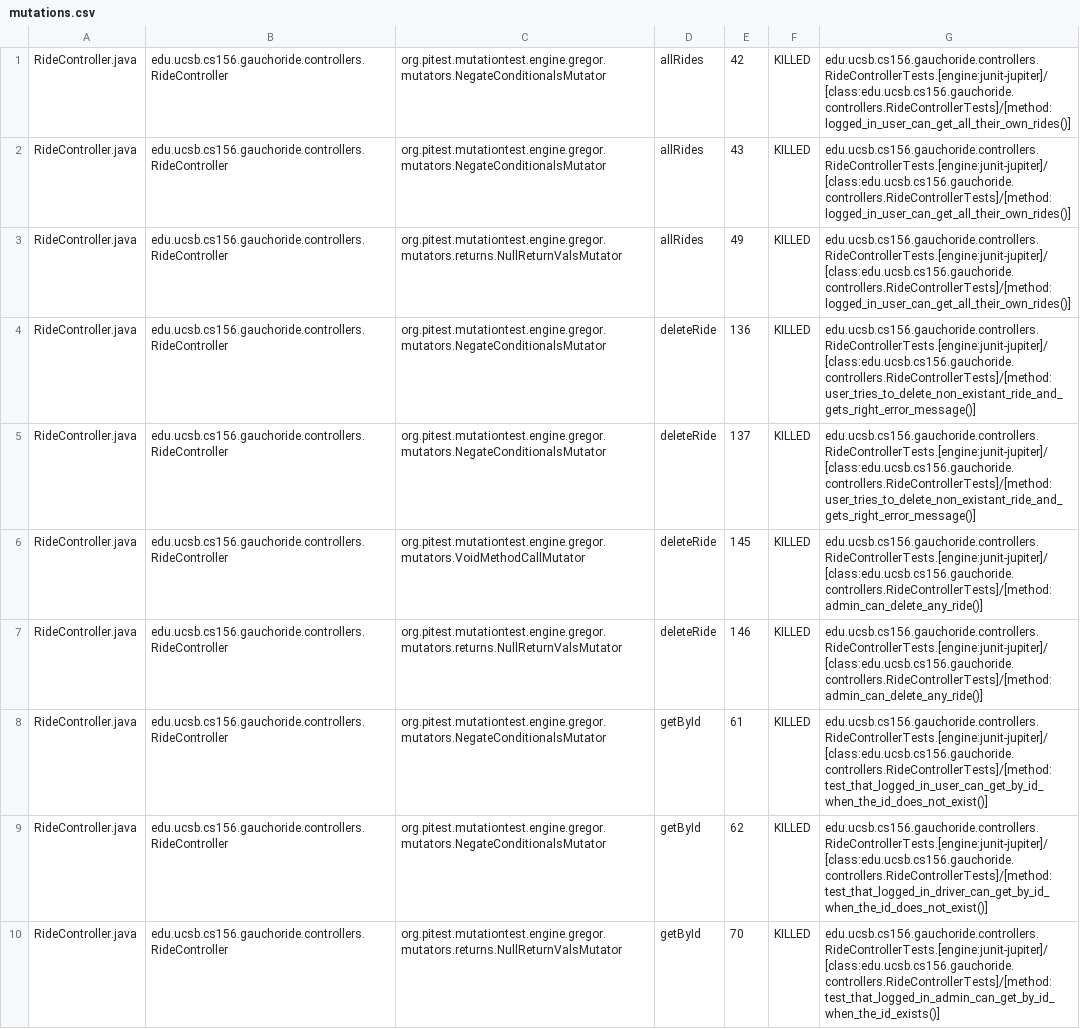
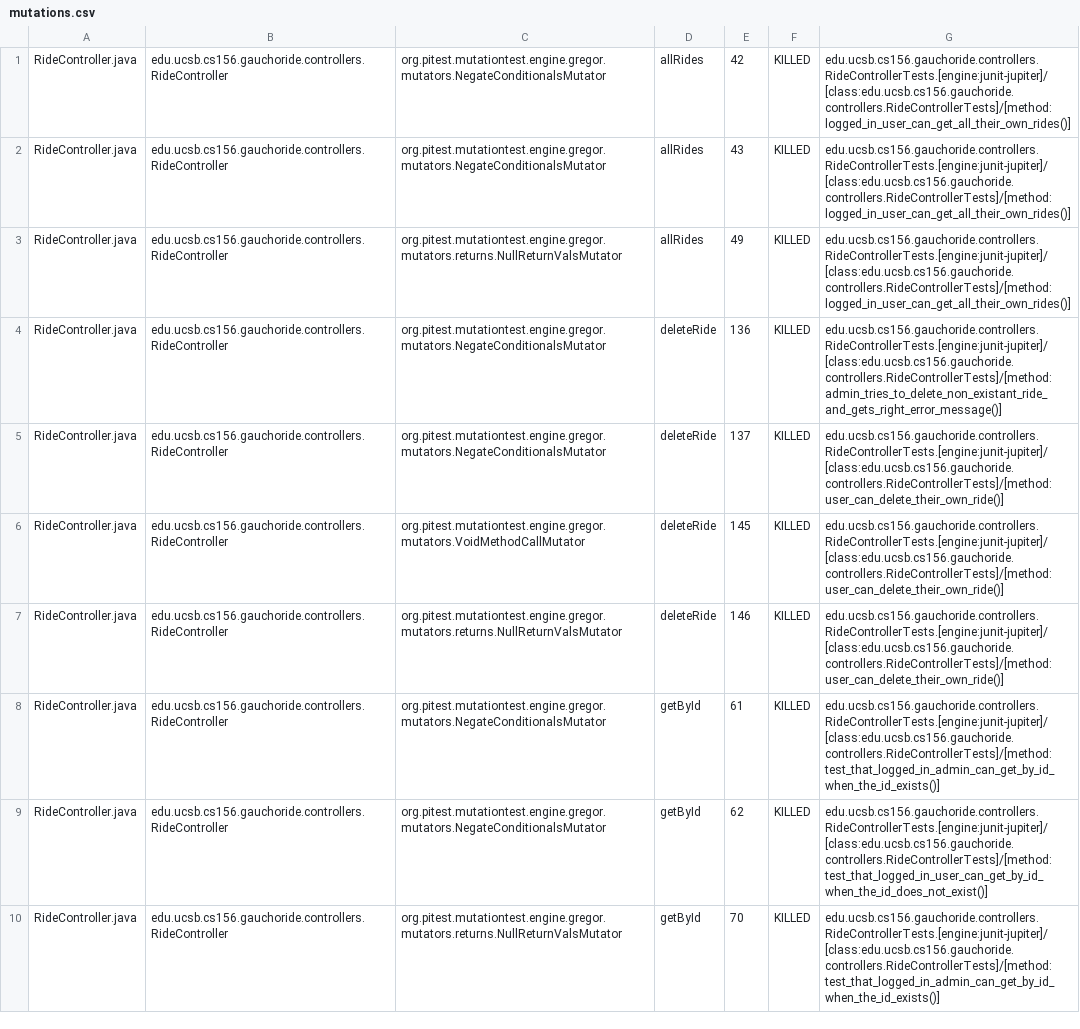
Before and after one commit to ucsb-cs156-m23/proj-gauchoride-m23-9am-2, a CSV file: prs/51/pitest/mutations.csv, drawn as a sheet; only a part is shown; the diff covers the shown part only.

Commit message:
Deploying to gh-pages from @ ucsb-cs156-m23/proj-gauchoride-m23-9am-2@50240dc7731f4ff868abfc080643e1a8abbbf4f9 🚀

```diff
--- a/prs/51/pitest/mutations.csv
+++ b/prs/51/pitest/mutations.csv
@@ -3,8 +3,8 @@ RideController.java,edu.ucsb.cs156.gauchoride.controllers.RideController,org.pit
 RideController.java,edu.ucsb.cs156.gauchoride.controllers.RideController,org.pitest.mutationtest.engine.gregor.mutators.returns.NullReturnValsMutator,allRides,49,KILLED,edu.ucsb.cs156.gauchoride.controllers.RideControllerTests.[engine:junit-jupiter]/[class:edu.ucsb.cs156.gauchoride.controllers.RideControllerTests]/[method:logged_in_user_can_get_all_their_own_rides()]
-RideController.java,edu.ucsb.cs156.gauchoride.controllers.RideController,org.pitest.mutationtest.engine.gregor.mutators.NegateConditionalsMutator,deleteRide,136,KILLED,edu.ucsb.cs156.gauchoride.controllers.RideControllerTests.[engine:junit-jupiter]/[class:edu.ucsb.cs156.gauchoride.controllers.RideControllerTests]/[method:user_tries_to_delete_non_existant_ride_and_gets_right_error_message()]
-RideController.java,edu.ucsb.cs156.gauchoride.controllers.RideController,org.pitest.mutationtest.engine.gregor.mutators.NegateConditionalsMutator,deleteRide,137,KILLED,edu.ucsb.cs156.gauchoride.controllers.RideControllerTests.[engine:junit-jupiter]/[class:edu.ucsb.cs156.gauchoride.controllers.RideControllerTests]/[method:user_tries_to_delete_non_existant_ride_and_gets_right_error_message()]
-RideController.java,edu.ucsb.cs156.gauchoride.controllers.RideController,org.pitest.mutationtest.engine.gregor.mutators.VoidMethodCallMutator,deleteRide,145,KILLED,edu.ucsb.cs156.gauchoride.controllers.RideControllerTests.[engine:junit-jupiter]/[class:edu.ucsb.cs156.gauchoride.controllers.RideControllerTests]/[method:admin_can_delete_any_ride()]
-RideController.java,edu.ucsb.cs156.gauchoride.controllers.RideController,org.pitest.mutationtest.engine.gregor.mutators.returns.NullReturnValsMutator,deleteRide,146,KILLED,edu.ucsb.cs156.gauchoride.controllers.RideControllerTests.[engine:junit-jupiter]/[class:edu.ucsb.cs156.gauchoride.controllers.RideControllerTests]/[method:admin_can_delete_any_ride()]
-RideController.java,edu.ucsb.cs156.gauchoride.controllers.RideController,org.pitest.mutationtest.engine.gregor.mutators.NegateConditionalsMutator,getById,61,KILLED,edu.ucsb.cs156.gauchoride.controllers.RideControllerTests.[engine:junit-jupiter]/[class:edu.ucsb.cs156.gauchoride.controllers.RideControllerTests]/[method:test_that_logged_in_user_can_get_by_id_when_the_id_does_not_exist()]
-RideController.java,edu.ucsb.cs156.gauchoride.controllers.RideController,org.pitest.mutationtest.engine.gregor.mutators.NegateConditionalsMutator,getById,62,KILLED,edu.ucsb.cs156.gauchoride.controllers.RideControllerTests.[engine:junit-jupiter]/[class:edu.ucsb.cs156.gauchoride.controllers.RideControllerTests]/[method:test_that_logged_in_driver_can_get_by_id_when_the_id_does_not_exist()]
+RideController.java,edu.ucsb.cs156.gauchoride.controllers.RideController,org.pitest.mutationtest.engine.gregor.mutators.NegateConditionalsMutator,deleteRide,136,KILLED,edu.ucsb.cs156.gauchoride.controllers.RideControllerTests.[engine:junit-jupiter]/[class:edu.ucsb.cs156.gauchoride.controllers.RideControllerTests]/[method:admin_tries_to_delete_non_existant_ride_and_gets_right_error_message()]
+RideController.java,edu.ucsb.cs156.gauchoride.controllers.RideController,org.pitest.mutationtest.engine.gregor.mutators.NegateConditionalsMutator,deleteRide,137,KILLED,edu.ucsb.cs156.gauchoride.controllers.RideControllerTests.[engine:junit-jupiter]/[class:edu.ucsb.cs156.gauchoride.controllers.RideControllerTests]/[method:user_can_delete_their_own_ride()]
+RideController.java,edu.ucsb.cs156.gauchoride.controllers.RideController,org.pitest.mutationtest.engine.gregor.mutators.VoidMethodCallMutator,deleteRide,145,KILLED,edu.ucsb.cs156.gauchoride.controllers.RideControllerTests.[engine:junit-jupiter]/[class:edu.ucsb.cs156.gauchoride.controllers.RideControllerTests]/[method:user_can_delete_their_own_ride()]
+RideController.java,edu.ucsb.cs156.gauchoride.controllers.RideController,org.pitest.mutationtest.engine.gregor.mutators.returns.NullReturnValsMutator,deleteRide,146,KILLED,edu.ucsb.cs156.gauchoride.controllers.RideControllerTests.[engine:junit-jupiter]/[class:edu.ucsb.cs156.gauchoride.controllers.RideControllerTests]/[method:user_can_delete_their_own_ride()]
+RideController.java,edu.ucsb.cs156.gauchoride.controllers.RideController,org.pitest.mutationtest.engine.gregor.mutators.NegateConditionalsMutator,getById,61,KILLED,edu.ucsb.cs156.gauchoride.controllers.RideControllerTests.[engine:junit-jupiter]/[class:edu.ucsb.cs156.gauchoride.controllers.RideControllerTests]/[method:test_that_logged_in_admin_can_get_by_id_when_the_id_exists()]
+RideController.java,edu.ucsb.cs156.gauchoride.controllers.RideController,org.pitest.mutationtest.engine.gregor.mutators.NegateConditionalsMutator,getById,62,KILLED,edu.ucsb.cs156.gauchoride.controllers.RideControllerTests.[engine:junit-jupiter]/[class:edu.ucsb.cs156.gauchoride.controllers.RideControllerTests]/[method:test_that_logged_in_user_can_get_by_id_when_the_id_does_not_exist()]
 RideController.java,edu.ucsb.cs156.gauchoride.controllers.RideController,org.pitest.mutationtest.engine.gregor.mutators.returns.NullReturnValsMutator,getById,70,KILLED,edu.ucsb.cs156.gauchoride.controllers.RideControllerTests.[engine:junit-jupiter]/[class:edu.ucsb.cs156.gauchoride.controllers.RideControllerTests]/[method:test_that_logged_in_admin_can_get_by_id_when_the_id_exists()]
```
Also changed, not shown: 14 edited cells elsewhere in this file, 14 other files.
